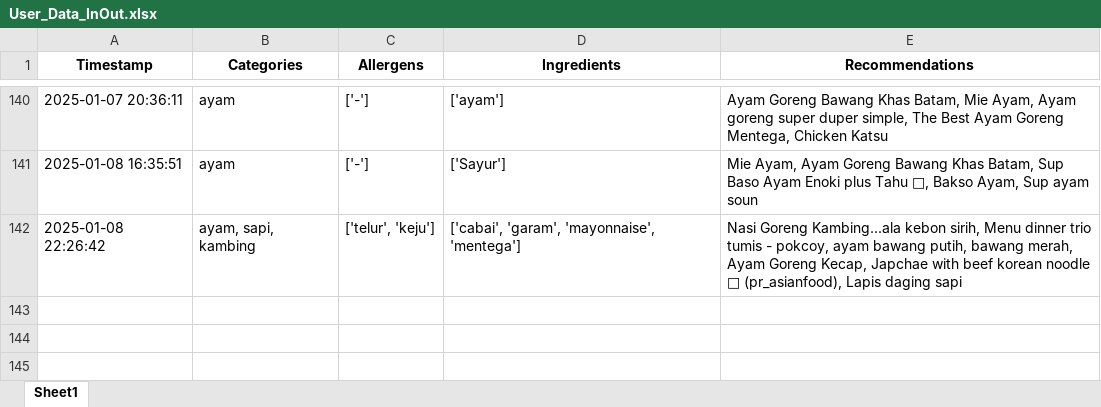
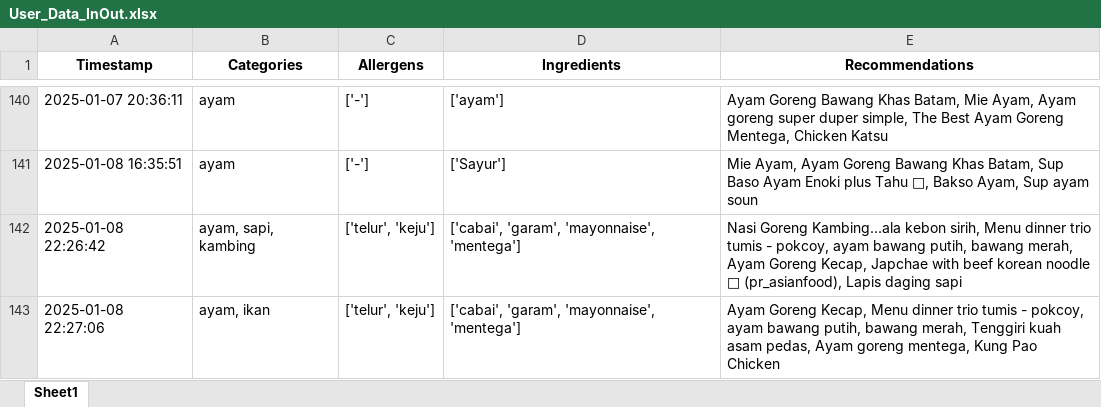
Before and after one commit to Panda-Bulat/panda, an Excel workbook: User_Data_InOut.xlsx, sheet Sheet1, drawn as a sheet; only a part is shown, gaps mark what is left out; values as stored, in another font and other column widths than the file's, no borders; the diff names each change by its address in the sheet, - before the commit and + after, or states it on an @@ line.

Commit message:
Updating user data

```diff
--- a/User_Data_InOut.xlsx (sheet Sheet1)
+++ b/User_Data_InOut.xlsx (sheet Sheet1)
+row 143: 2025-01-08 22:27:06 | ayam, ikan | ['telur', 'keju'] | ['cabai', 'garam', 'mayonnaise', 'mentega'] | Ayam Goreng Kecap, Menu dinner trio tumis - pokcoy, ayam bawang putih, bawang merah, Tenggiri kuah asam pedas, Ayam goreng mentega, Kung Pao Chicken
```
